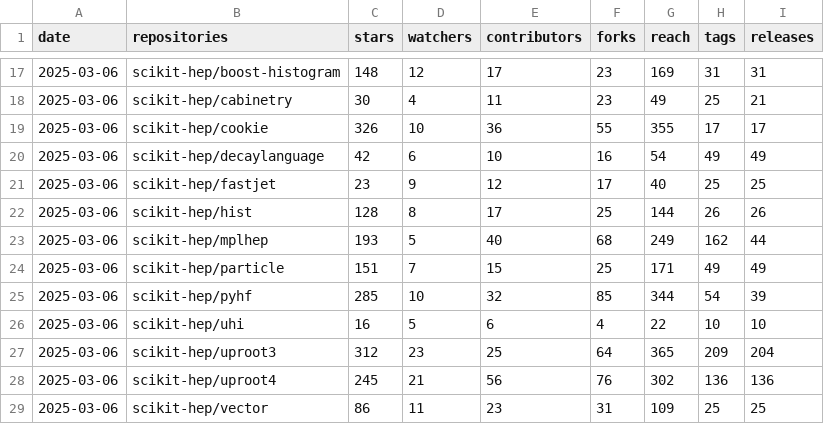
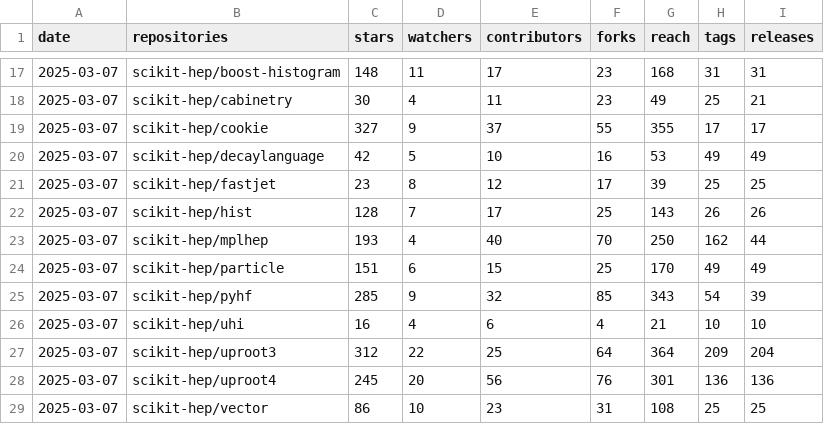
Before and after one commit to iris-hep/analysis-community-summary, a CSV file: summary.csv, drawn as a sheet; only a part is shown, gaps mark what is left out; the diff covers the shown part only.

```diff
--- a/summary.csv
+++ b/summary.csv
@@ -17,13 +17,13 @@ date,repositories,stars,watchers,contributors,forks,reach,tags,releases
-2025-03-06,scikit-hep/boost-histogram,148,12,17,23,169,31,31
-2025-03-06,scikit-hep/cabinetry,30,4,11,23,49,25,21
-2025-03-06,scikit-hep/cookie,326,10,36,55,355,17,17
-2025-03-06,scikit-hep/decaylanguage,42,6,10,16,54,49,49
-2025-03-06,scikit-hep/fastjet,23,9,12,17,40,25,25
-2025-03-06,scikit-hep/hist,128,8,17,25,144,26,26
-2025-03-06,scikit-hep/mplhep,193,5,40,68,249,162,44
-2025-03-06,scikit-hep/particle,151,7,15,25,171,49,49
-2025-03-06,scikit-hep/pyhf,285,10,32,85,344,54,39
-2025-03-06,scikit-hep/uhi,16,5,6,4,22,10,10
-2025-03-06,scikit-hep/uproot3,312,23,25,64,365,209,204
-2025-03-06,scikit-hep/uproot4,245,21,56,76,302,136,136
-2025-03-06,scikit-hep/vector,86,11,23,31,109,25,25
+2025-03-07,scikit-hep/boost-histogram,148,11,17,23,168,31,31
+2025-03-07,scikit-hep/cabinetry,30,4,11,23,49,25,21
+2025-03-07,scikit-hep/cookie,327,9,37,55,355,17,17
+2025-03-07,scikit-hep/decaylanguage,42,5,10,16,53,49,49
+2025-03-07,scikit-hep/fastjet,23,8,12,17,39,25,25
+2025-03-07,scikit-hep/hist,128,7,17,25,143,26,26
+2025-03-07,scikit-hep/mplhep,193,4,40,70,250,162,44
+2025-03-07,scikit-hep/particle,151,6,15,25,170,49,49
+2025-03-07,scikit-hep/pyhf,285,9,32,85,343,54,39
+2025-03-07,scikit-hep/uhi,16,4,6,4,21,10,10
+2025-03-07,scikit-hep/uproot3,312,22,25,64,364,209,204
+2025-03-07,scikit-hep/uproot4,245,20,56,76,301,136,136
+2025-03-07,scikit-hep/vector,86,10,23,31,108,25,25
```
Also changed, not shown: 60 edited cells elsewhere in this file, 1 other file.
